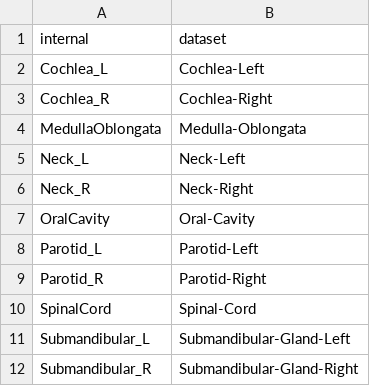
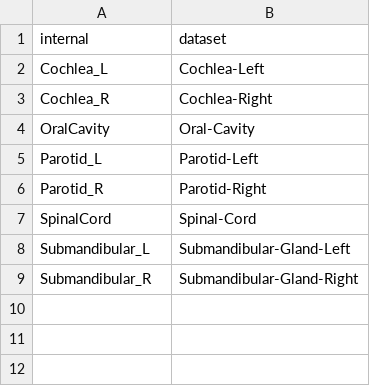
Before and after one commit to clarkbab/medical-imaging, a CSV file: mymi/dataset/dicom/files/region-maps/hn1-region-map.csv, drawn as a sheet.

```diff
--- a/mymi/dataset/dicom/files/region-maps/hn1-region-map.csv
+++ b/mymi/dataset/dicom/files/region-maps/hn1-region-map.csv
@@ -3,5 +3,2 @@ Cochlea_L,Cochlea-Left
 Cochlea_R,Cochlea-Right
-MedullaOblongata,Medulla-Oblongata
-Neck_L,Neck-Left
-Neck_R,Neck-Right
 OralCavity,Oral-Cavity
```
Also changed, not shown: mymi/dataset/dicom/files/region-maps/hnpct-region-map.csv, mymi/dataset/dicom/files/region-maps/hnscc-region-map.csv, 5 other files.
